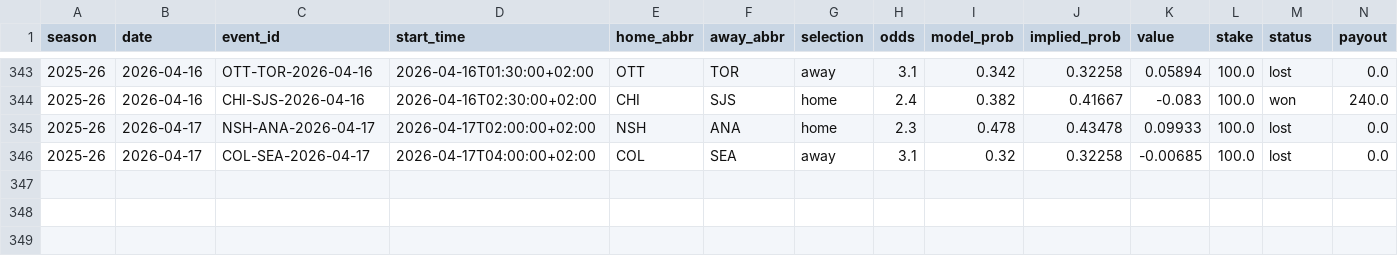
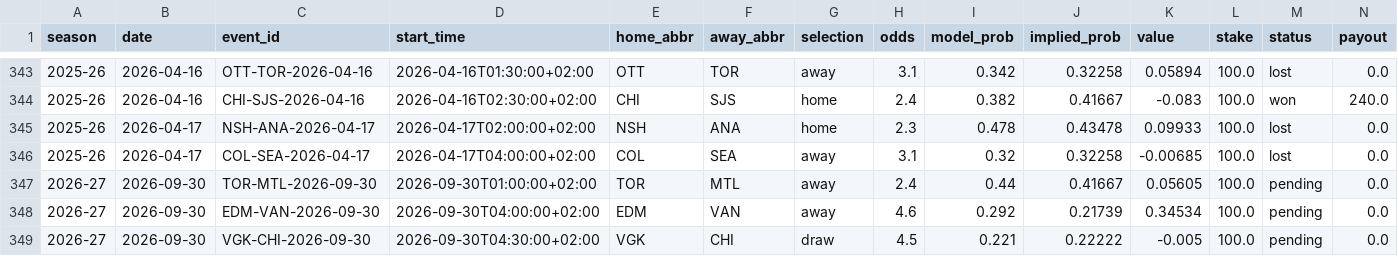
Before and after one commit to egeiran/NHL-ML-Prediction-Model, a CSV file: NHL/data/bet_shadow.csv, drawn as a sheet; only a part is shown, gaps mark what is left out; rows hold the shown columns only; the diff names each change by its address in the sheet, - before the commit and + after, or states it on an @@ line.

```diff
--- a/NHL/data/bet_shadow.csv
+++ b/NHL/data/bet_shadow.csv
+row 347: 2026-27 | 2026-09-30 | TOR-MTL-2026-09-30 | 2026-09-30T01:00:00+02:00 | TOR | MTL | away | 2.4 | 0.44 | 0.41667 | 0.05605 | 100.0 | pending | 0.0
+row 348: 2026-27 | 2026-09-30 | EDM-VAN-2026-09-30 | 2026-09-30T04:00:00+02:00 | EDM | VAN | away | 4.6 | 0.292 | 0.21739 | 0.34534 | 100.0 | pending | 0.0
+row 349: 2026-27 | 2026-09-30 | VGK-CHI-2026-09-30 | 2026-09-30T04:30:00+02:00 | VGK | CHI | draw | 4.5 | 0.221 | 0.22222 | -0.005 | 100.0 | pending | 0.0
```
Also changed, not shown: NHL/data/bet_history.csv, 12 other files.
